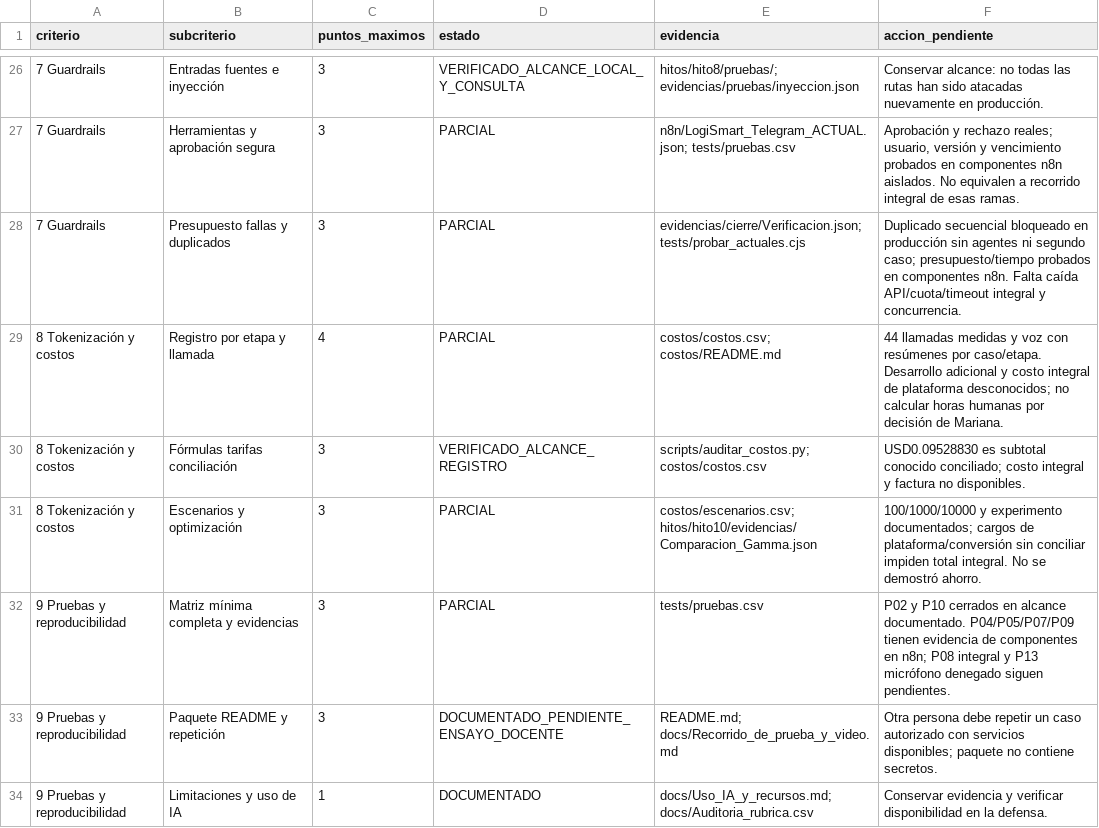
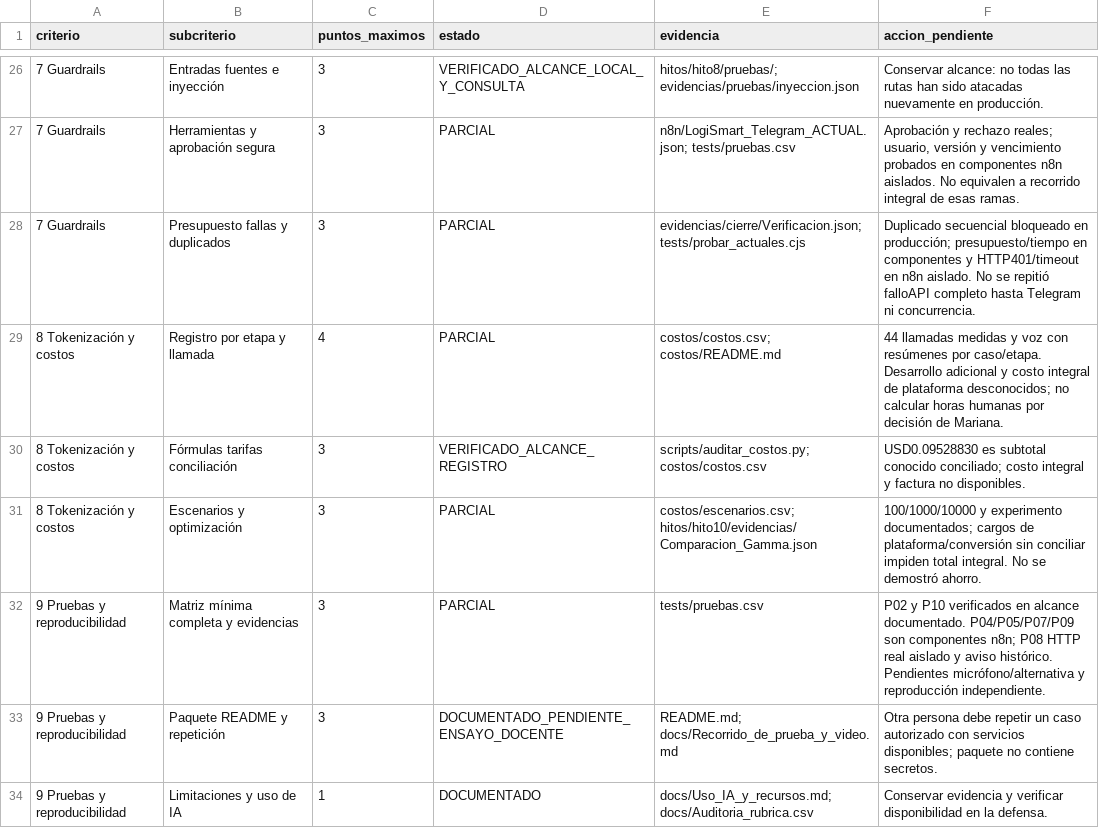
Before and after one commit to marianaog30/LogiSmart, a CSV file: docs/Auditoria_rubrica.csv, drawn as a sheet; only a part is shown, gaps mark what is left out.

```diff
--- a/docs/Auditoria_rubrica.csv
+++ b/docs/Auditoria_rubrica.csv
@@ -27,3 +27,3 @@
 7 Guardrails,Herramientas y aprobación segura,3,PARCIAL,n8n/LogiSmart_Telegram_ACTUAL.json; tests/pruebas.csv,"Aprobación y rechazo reales; usuario, versión y vencimiento probados en componentes n8n aislados. No equivalen a recorrido integral de esas ramas."
-7 Guardrails,Presupuesto fallas y duplicados,3,PARCIAL,evidencias/cierre/Verificacion.json; tests/probar_actuales.cjs,Duplicado secuencial bloqueado en producción sin agentes ni segundo caso; presupuesto/tiempo probados en componentes n8n. Falta caída API/cuota/timeout integral y concurrencia.
+7 Guardrails,Presupuesto fallas y duplicados,3,PARCIAL,evidencias/cierre/Verificacion.json; tests/probar_actuales.cjs,Duplicado secuencial bloqueado en producción; presupuesto/tiempo en componentes y HTTP401/timeout en n8n aislado. No se repitió falloAPI completo hasta Telegram ni concurrencia.
 8 Tokenización y costos,Registro por etapa y llamada,4,PARCIAL,costos/costos.csv; costos/README.md,44 llamadas medidas y voz con resúmenes por caso/etapa. Desarrollo adicional y costo integral de plataforma desconocidos; no calcular horas humanas por decisión de Mariana.
@@ -31,3 +31,3 @@
 8 Tokenización y costos,Escenarios y optimización,3,PARCIAL,costos/escenarios.csv; hitos/hito10/evidencias/Comparacion_Gamma.json,100/1000/10000 y experimento documentados; cargos de plataforma/conversión sin conciliar impiden total integral. No se demostró ahorro.
-9 Pruebas y reproducibilidad,Matriz mínima completa y evidencias,3,PARCIAL,tests/pruebas.csv,P02 y P10 cerrados en alcance documentado. P04/P05/P07/P09 tienen evidencia de componentes en n8n; P08 integral y P13 micrófono denegado siguen pendientes.
+9 Pruebas y reproducibilidad,Matriz mínima completa y evidencias,3,PARCIAL,tests/pruebas.csv,P02 y P10 verificados en alcance documentado. P04/P05/P07/P09 son componentes n8n; P08 HTTP real aislado y aviso histórico. Pendientes micrófono/alternativa y reproducción independiente.
 9 Pruebas y reproducibilidad,Paquete README y repetición,3,DOCUMENTADO_PENDIENTE_ENSAYO_DOCENTE,README.md; docs/Recorrido_de_prueba_y_video.md,Otra persona debe repetir un caso autorizado con servicios disponibles; paquete no contiene secretos.
```
Also changed, not shown: 7 other files.
